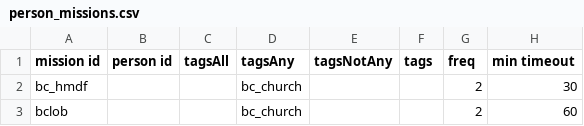
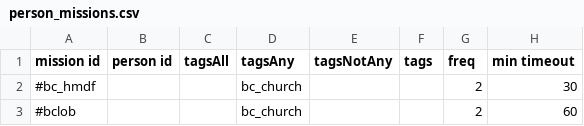
Before and after one commit to TechpriestEnginseer/solid-winner2, a CSV file: data/campaign/person_missions.csv, drawn as a sheet; only a part is shown; the diff names each change by its address in the sheet, - before the commit and + after, or states it on an @@ line.

```diff
--- a/data/campaign/person_missions.csv
+++ b/data/campaign/person_missions.csv
-A2 (mission id): bc_hmdf
+A2 (mission id): #bc_hmdf
-A3 (mission id): bclob
+A3 (mission id): #bclob
```
Also changed, not shown: data/campaign/industries.csv, data/campaign/market_conditions.csv, 10 other files.
